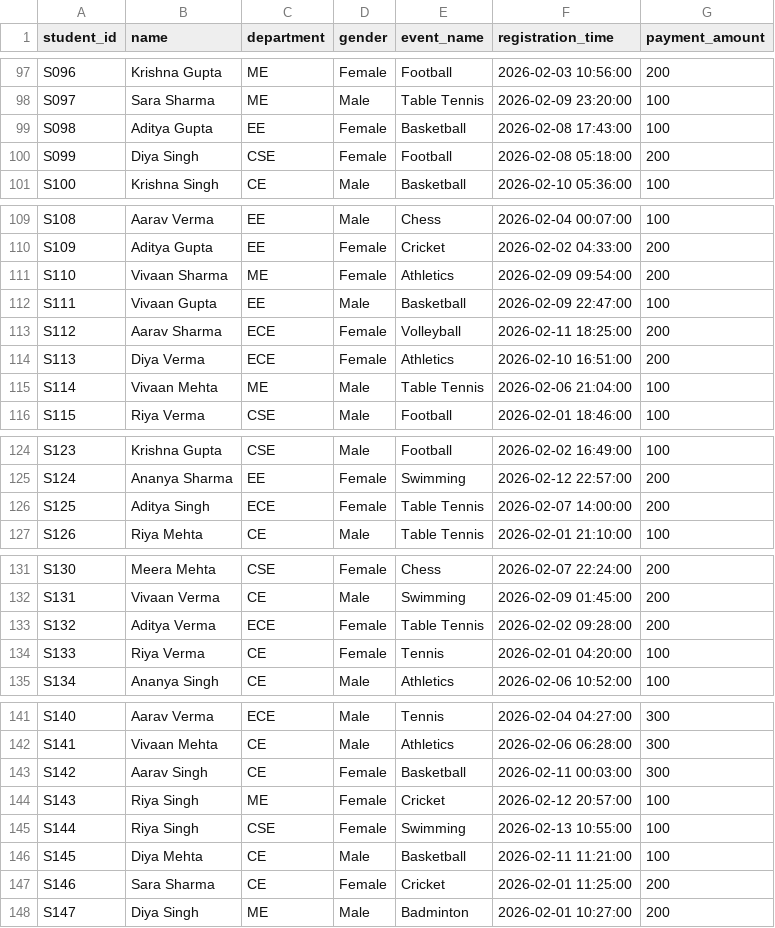
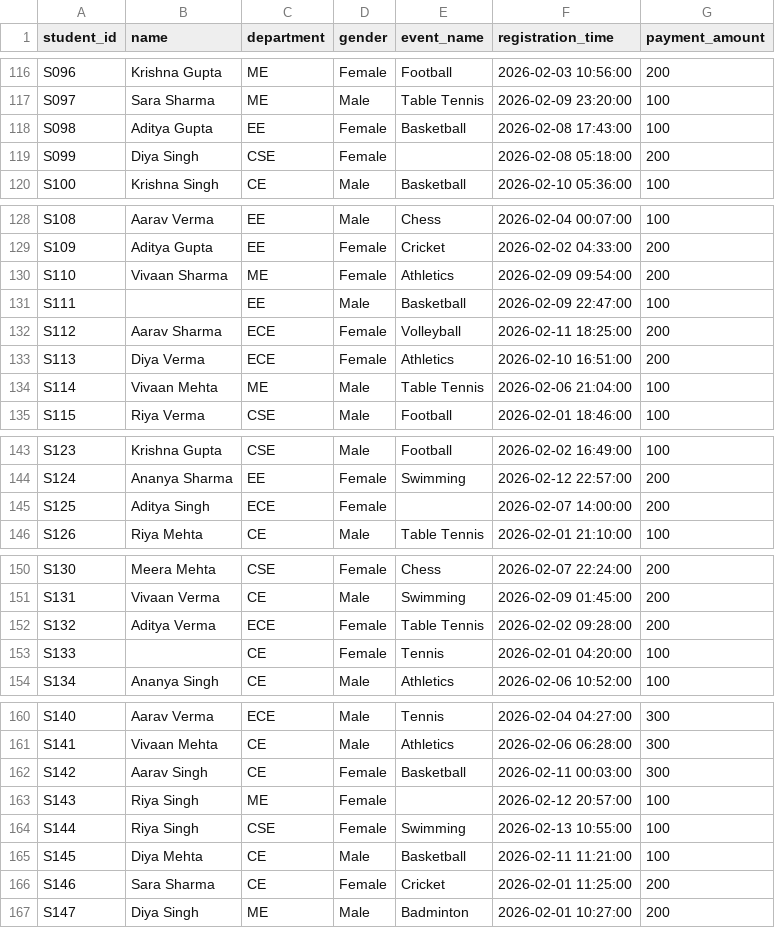
Before and after one commit to uppu123/Data-Analytics-Pipeline-Project, a CSV file: 1_Data/Raw/registrations.csv, drawn as a sheet; only a part is shown, gaps mark what is left out; the diff covers the shown part only.

```diff
--- a/1_Data/Raw/registrations.csv
+++ b/1_Data/Raw/registrations.csv
@@ -99,3 +118,3 @@ S097,Sara Sharma,ME,Male,Table Tennis,2026-02-09 23:20:00,100
 S098,Aditya Gupta,EE,Female,Basketball,2026-02-08 17:43:00,100
-S099,Diya Singh,CSE,Female,Football,2026-02-08 05:18:00,200
+S099,Diya Singh,CSE,Female,,2026-02-08 05:18:00,200
 S100,Krishna Singh,CE,Male,Basketball,2026-02-10 05:36:00,100
@@ -111,3 +130,3 @@ S109,Aditya Gupta,EE,Female,Cricket,2026-02-02 04:33:00,200
 S110,Vivaan Sharma,ME,Female,Athletics,2026-02-09 09:54:00,200
-S111,Vivaan Gupta,EE,Male,Basketball,2026-02-09 22:47:00,100
+S111,,EE,Male,Basketball,2026-02-09 22:47:00,100
 S112,Aarav Sharma,ECE,Female,Volleyball,2026-02-11 18:25:00,200
@@ -125,3 +144,3 @@ S123,Krishna Gupta,CSE,Male,Football,2026-02-02 16:49:00,100
 S124,Ananya Sharma,EE,Female,Swimming,2026-02-12 22:57:00,200
-S125,Aditya Singh,ECE,Female,Table Tennis,2026-02-07 14:00:00,200
+S125,Aditya Singh,ECE,Female,,2026-02-07 14:00:00,200
 S126,Riya Mehta,CE,Male,Table Tennis,2026-02-01 21:10:00,100
@@ -133,3 +152,3 @@ S131,Vivaan Verma,CE,Male,Swimming,2026-02-09 01:45:00,200
 S132,Aditya Verma,ECE,Female,Table Tennis,2026-02-02 09:28:00,200
-S133,Riya Verma,CE,Female,Tennis,2026-02-01 04:20:00,100
+S133,,CE,Female,Tennis,2026-02-01 04:20:00,100
 S134,Ananya Singh,CE,Male,Athletics,2026-02-06 10:52:00,100
@@ -143,3 +162,3 @@ S141,Vivaan Mehta,CE,Male,Athletics,2026-02-06 06:28:00,300
 S142,Aarav Singh,CE,Female,Basketball,2026-02-11 00:03:00,300
-S143,Riya Singh,ME,Female,Cricket,2026-02-12 20:57:00,100
+S143,Riya Singh,ME,Female,,2026-02-12 20:57:00,100
 S144,Riya Singh,CSE,Female,Swimming,2026-02-13 10:55:00,100
```
Also changed, not shown: 19 added rows and 21 edited cells elsewhere in this file, 1_Data/Raw/attendance.csv, 28 other files.
